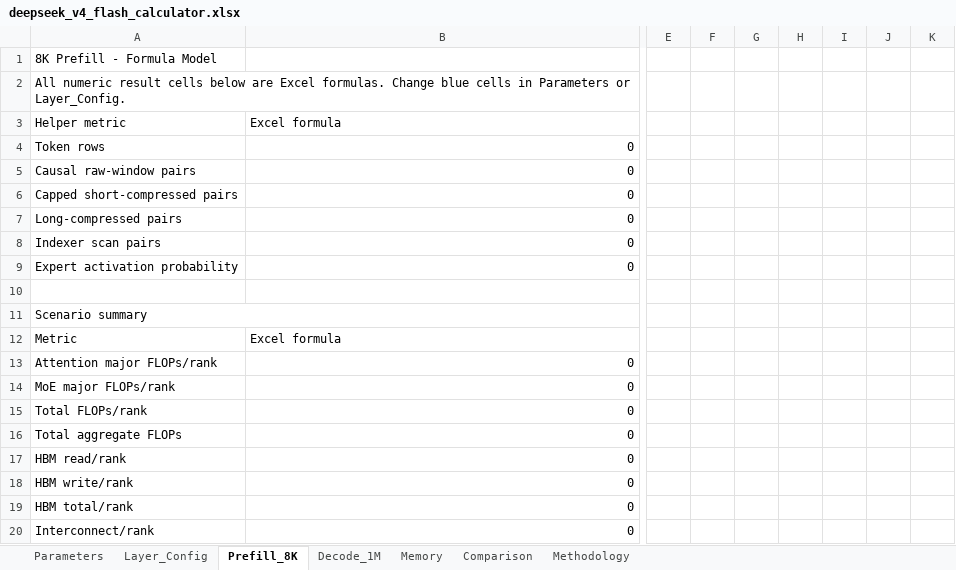
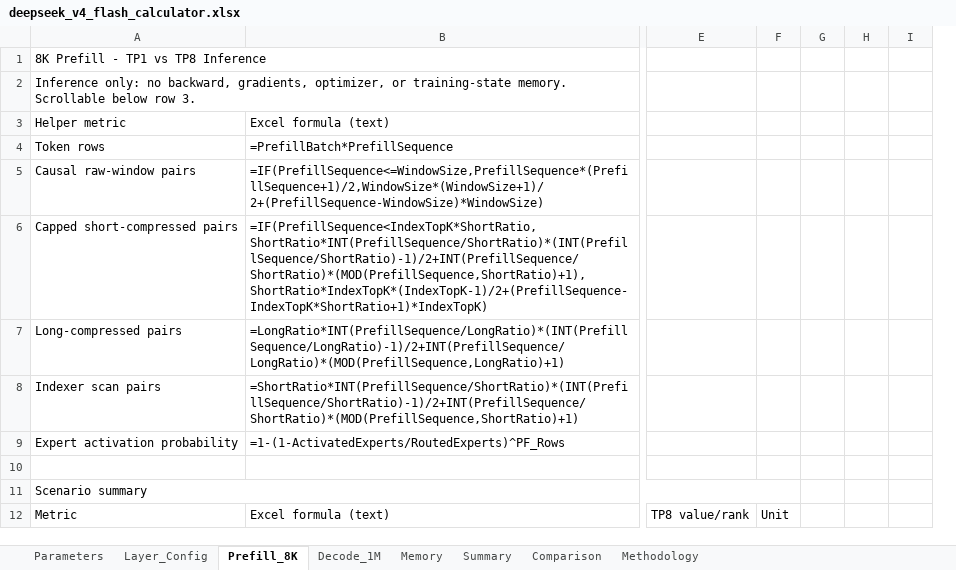
Before and after one commit to yafengge/DeepSeek-V4-Flash, an Excel workbook: calculate/deepseek_v4_flash_calculator.xlsx, sheet Prefill_8K, drawn as a sheet; only a part is shown, gaps mark what is left out; values as stored, in another font and other column widths than the file's, no cell formats; table styles not drawn; removed rows and columns are numbered as before the commit, all else as after; rows hold the shown columns only; the diff covers the shown part only; the diff names each change by its address in the sheet, - before the commit and + after, or states it on an @@ line.

Commit message:
Refine TP1 TP8 inference resource reports

```diff
--- a/calculate/deepseek_v4_flash_calculator.xlsx (sheet Prefill_8K)
+++ b/calculate/deepseek_v4_flash_calculator.xlsx (sheet Prefill_8K)
+sheet tab: Summary
-column E, empty
-column F, empty
-column G, empty
-column H, empty
-column I, empty
-column J, empty
-column K, empty
+column E, row 12: TP8 value/rank
+column F, row 12: Unit
+column G, empty
+column H, empty
+column I, empty
-A1: 8K Prefill - Formula Model
+A1: 8K Prefill - TP1 vs TP8 Inference
-A2: All numeric result cells below are Excel formulas. Change blue cells in Parameters or Layer_Config.
+A2: Inference only: no backward, gradients, optimizer, or training-state memory. Scrollable below row 3.
-B3: Excel formula
+B3: Excel formula (text)
-B4: 0
+B4: =PrefillBatch*PrefillSequence
-B5: 0
+B5: =IF(PrefillSequence<=WindowSize,PrefillSequence*(PrefillSequence+1)/2,WindowSize*(WindowSize+1)/2+(PrefillSequence-WindowSize)*WindowSize)
-B6: 0
+B6: =IF(PrefillSequence<IndexTopK*ShortRatio,ShortRatio*INT(PrefillSequence/ShortRatio)*(INT(PrefillSequence/ShortRatio)-1)/2+INT(PrefillSequence/ShortRatio)*(MOD(PrefillSequence,ShortRatio)+1),ShortRatio*IndexTopK*(IndexTopK-1)/2+(PrefillSequence-IndexTopK*ShortRatio+1)*IndexTopK)
-B7: 0
+B7: =LongRatio*INT(PrefillSequence/LongRatio)*(INT(PrefillSequence/LongRatio)-1)/2+INT(PrefillSequence/LongRatio)*(MOD(PrefillSequence,LongRatio)+1)
-B8: 0
+B8: =ShortRatio*INT(PrefillSequence/ShortRatio)*(INT(PrefillSequence/ShortRatio)-1)/2+INT(PrefillSequence/ShortRatio)*(MOD(PrefillSequence,ShortRatio)+1)
-B9: 0
+B9: =1-(1-ActivatedExperts/RoutedExperts)^PF_Rows
-B12: Excel formula
+B12: Excel formula (text)
-row 13: Attention major FLOPs/rank | 0
-row 14: MoE major FLOPs/rank | 0
-row 15: Total FLOPs/rank | 0
-row 16: Total aggregate FLOPs | 0
-row 17: HBM read/rank | 0
-row 18: HBM write/rank | 0
-row 19: HBM total/rank | 0
-row 20: Interconnect/rank | 0
```
Also changed, not shown: 12 added rows, 8 added columns and 33 edited cells elsewhere in this sheet, sheet Memory, sheet Decode_1M, sheet Comparison, sheet Parameters, sheet Methodology, cell formats, formulas that keep their value, hidden cells, charts or pictures, 4 other files.
